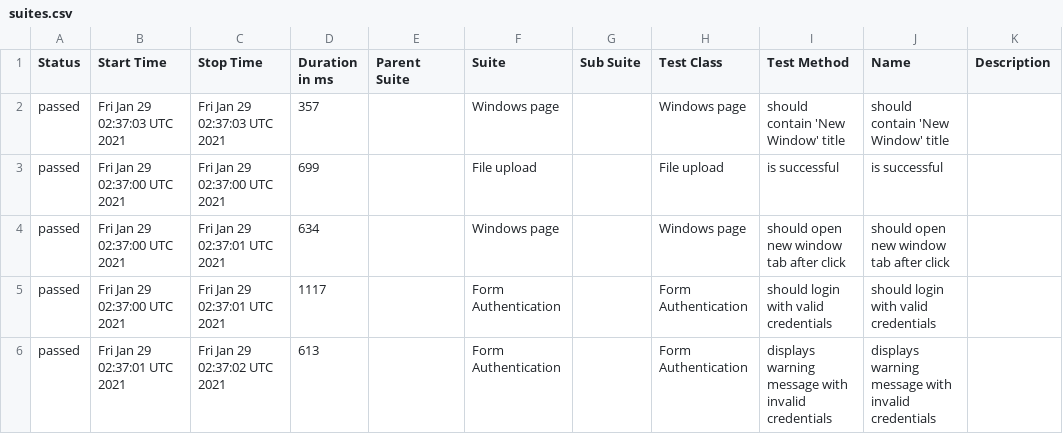
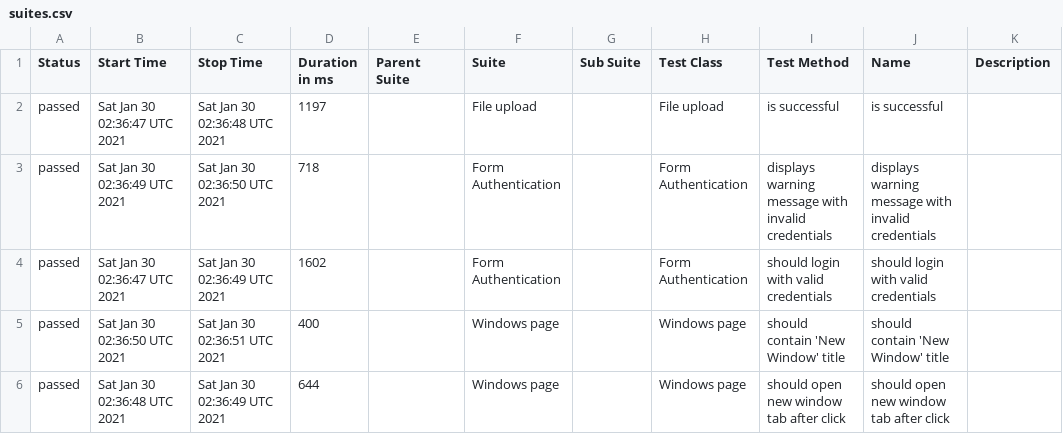
Before and after one commit to isandratskiy/webdriverio5-typescript-draft, a CSV file: data/suites.csv, drawn as a sheet.

```diff
--- a/data/suites.csv
+++ b/data/suites.csv
@@ -1,6 +1,6 @@
 "Status","Start Time","Stop Time","Duration in ms","Parent Suite","Suite","Sub Suite","Test Class","Test Method","Name","Description"
-"passed","Fri Jan 29 02:37:03 UTC 2021","Fri Jan 29 02:37:03 UTC 2021","357","","Windows page","","Windows page","should contain 'New Window' title","should contain 'New Window' title",""
-"passed","Fri Jan 29 02:37:00 UTC 2021","Fri Jan 29 02:37:00 UTC 2021","699","","File upload","","File upload","is successful","is successful",""
-"passed","Fri Jan 29 02:37:00 UTC 2021","Fri Jan 29 02:37:01 UTC 2021","634","","Windows page","","Windows page","should open new window tab after click","should open new window tab after click",""
-"passed","Fri Jan 29 02:37:00 UTC 2021","Fri Jan 29 02:37:01 UTC 2021","1117","","Form Authentication","","Form Authentication","should login with valid credentials","should login with valid credentials",""
-"passed","Fri Jan 29 02:37:01 UTC 2021","Fri Jan 29 02:37:02 UTC 2021","613","","Form Authentication","","Form Authentication","displays warning message with invalid credentials","displays warning message with invalid credentials",""
+"passed","Sat Jan 30 02:36:47 UTC 2021","Sat Jan 30 02:36:48 UTC 2021","1197","","File upload","","File upload","is successful","is successful",""
+"passed","Sat Jan 30 02:36:49 UTC 2021","Sat Jan 30 02:36:50 UTC 2021","718","","Form Authentication","","Form Authentication","displays warning message with invalid credentials","displays warning message with invalid credentials",""
+"passed","Sat Jan 30 02:36:47 UTC 2021","Sat Jan 30 02:36:49 UTC 2021","1602","","Form Authentication","","Form Authentication","should login with valid credentials","should login with valid credentials",""
+"passed","Sat Jan 30 02:36:50 UTC 2021","Sat Jan 30 02:36:51 UTC 2021","400","","Windows page","","Windows page","should contain 'New Window' title","should contain 'New Window' title",""
+"passed","Sat Jan 30 02:36:48 UTC 2021","Sat Jan 30 02:36:49 UTC 2021","644","","Windows page","","Windows page","should open new window tab after click","should open new window tab after click",""
```
Also changed, not shown: 18 other files.
